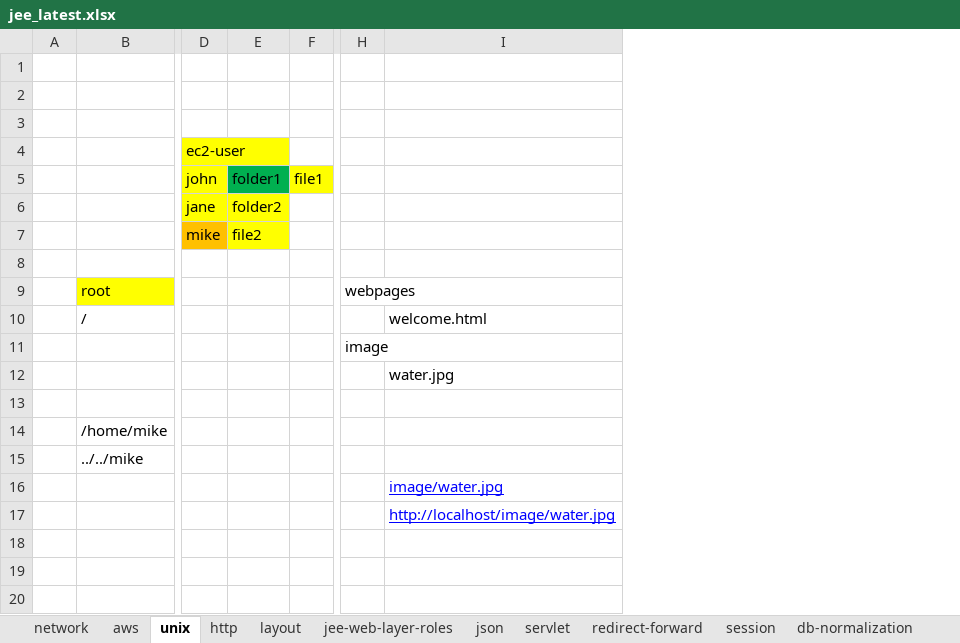
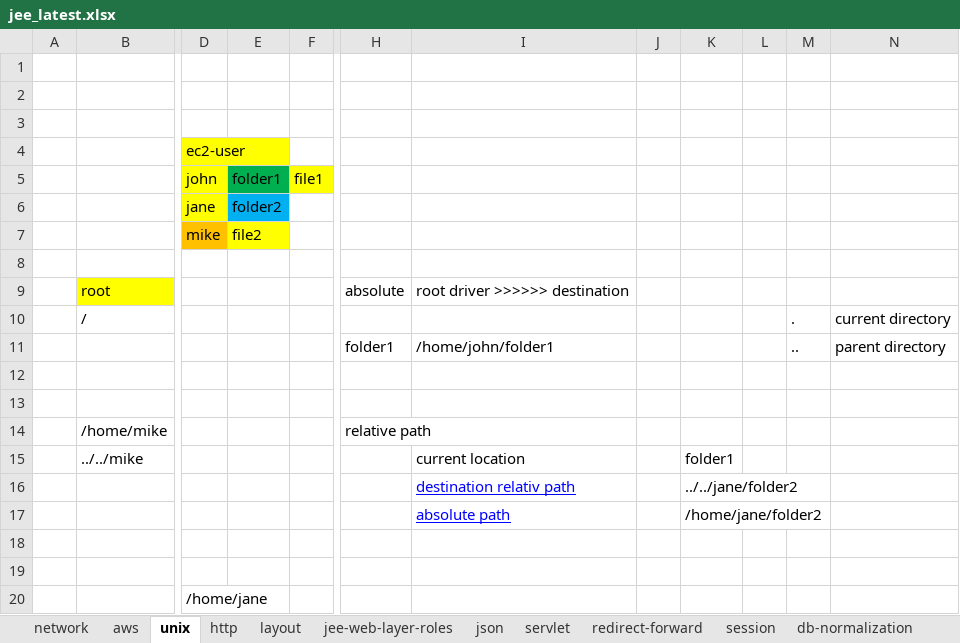
Before and after one commit to codegravityllc/june15, an Excel workbook: jee_latest.xlsx, sheet unix, drawn as a sheet; only a part is shown, gaps mark what is left out; values as stored, in another font and other column widths than the file's, no borders; removed rows and columns are numbered as before the commit, all else as after; rows hold the shown columns only; the diff names each change by its address in the sheet, - before the commit and + after, or states it on an @@ line.

```diff
--- a/jee_latest.xlsx (sheet unix)
+++ b/jee_latest.xlsx (sheet unix)
-column H, rows 9-11: webpages |  | image
-column I, rows 10-17: welcome.html |  | water.jpg |  |  |  | image/water.jpg | http://localhost/image/water.jpg
+column H, rows 9-14: absolute |  | folder1 |  |  | relative path
+column I, rows 9-17: root driver >>>>>> destination |  | /home/john/folder1 |  |  |  | current location | destination relativ path | absolute path
+column J, empty
+column K, rows 15-17: folder1 | ../../jane/folder2 | /home/jane/folder2
+column L, empty
+column M, rows 10-11: . | ..
+column N, rows 10-11: current directory | parent directory
-E6 fill: #FFFF00
+E6 fill: #00B0F0
+row 18: (empty)
+row 19: (empty)
+row 20:  |  | /home/jane
```
Also changed, not shown: sheet servlet, sheet redirect-forward, sheet db-normalization, sheet webservice, sheet layout, sheet framework, 7 more sheets, other sheet tabs, java_latest.xlsx, 2 other files.
